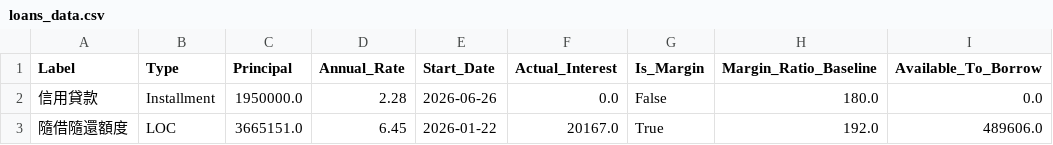
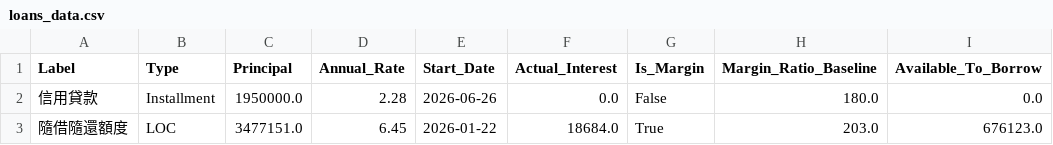
Before and after one commit to JCtheMan97/portfolio-dashboard, a CSV file: loans_data.csv, drawn as a sheet; only a part is shown; the diff names each change by its address in the sheet, - before the commit and + after, or states it on an @@ line.

Commit message:
Update loans_data.csv

```diff
--- a/loans_data.csv
+++ b/loans_data.csv
-C3 (Principal): 3665151.0
+C3 (Principal): 3477151.0
-F3 (Actual_Interest): 20167.0
+F3 (Actual_Interest): 18684.0
-H3 (Margin_Ratio_Baseline): 192.0
+H3 (Margin_Ratio_Baseline): 203.0
-I3 (Available_To_Borrow): 489606.0
+I3 (Available_To_Borrow): 676123.0
```
